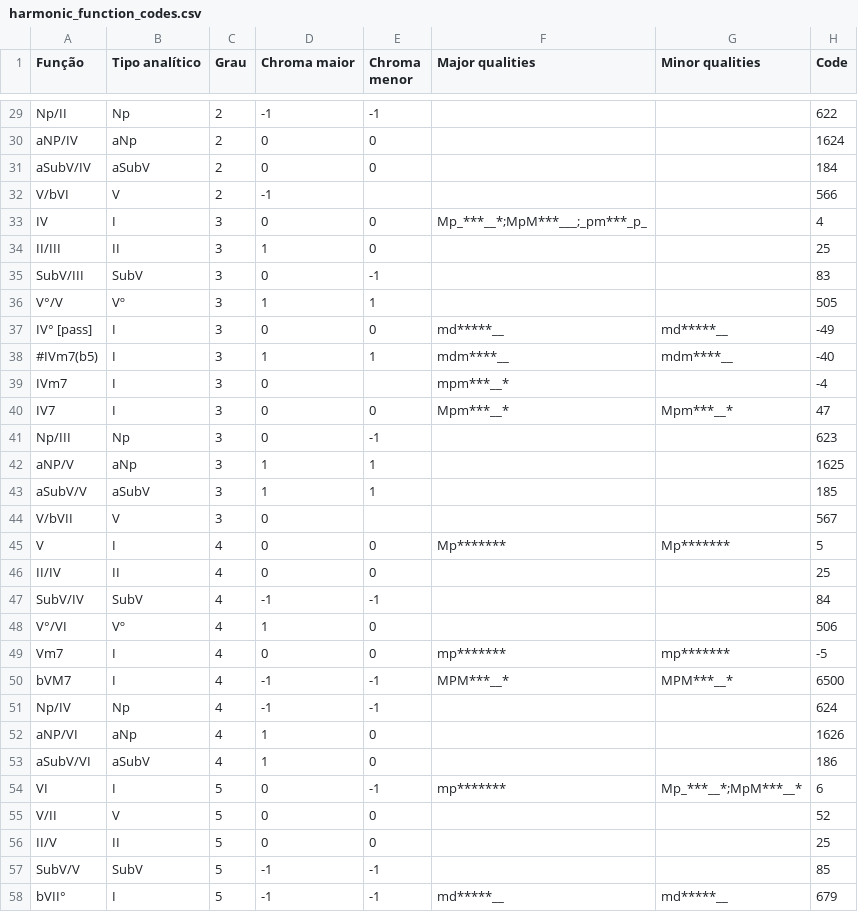
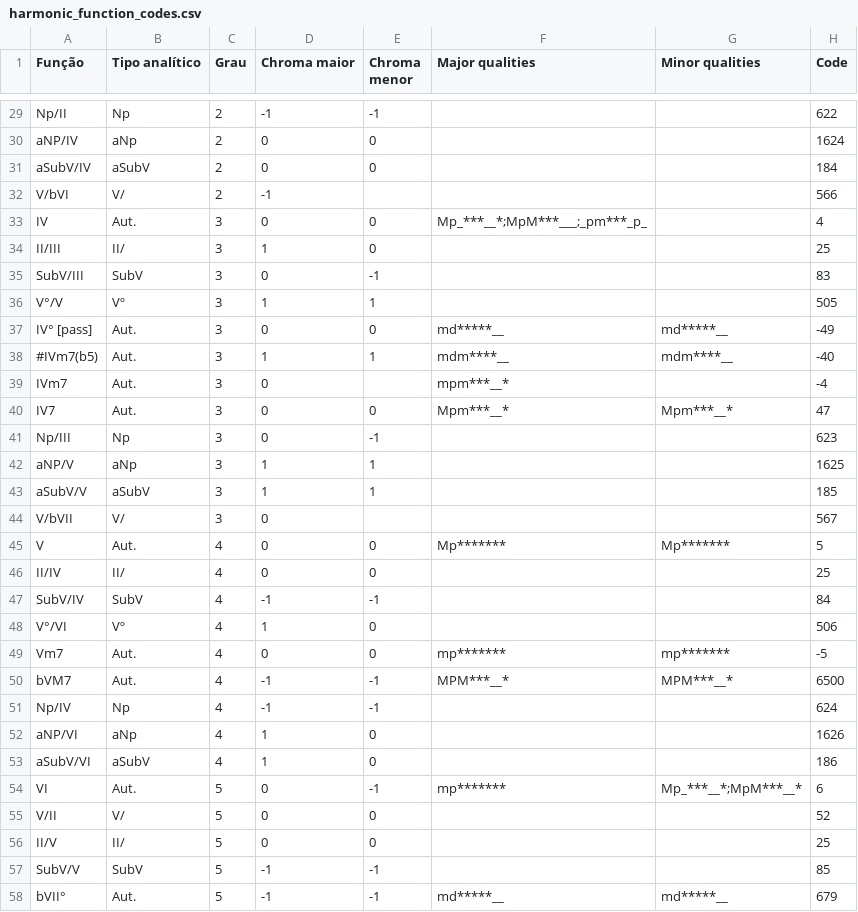
Before and after one commit to FelipeDefensor/ChordHand, a CSV file: chord_hand/settings/default/harmonic_function_codes.csv, drawn as a sheet; only a part is shown, gaps mark what is left out; the diff covers the shown part only.

```diff
--- a/chord_hand/settings/default/harmonic_function_codes.csv
+++ b/chord_hand/settings/default/harmonic_function_codes.csv
@@ -31,11 +31,11 @@ aNP/IV,aNp,2,0,0,,,1624
 aSubV/IV,aSubV,2,0,0,,,184
-V/bVI,V,2,-1,,,,566
-IV,I,3,0,0,Mp_***__*;MpM***___;_pm***_p_,,4
-II/III,II,3,1,0,,,25
+V/bVI,V/,2,-1,,,,566
+IV,Aut.,3,0,0,Mp_***__*;MpM***___;_pm***_p_,,4
+II/III,II/,3,1,0,,,25
 SubV/III,SubV,3,0,-1,,,83
 V°/V,Vº,3,1,1,,,505
-IV° [pass],I,3,0,0,md*****__,md*****__,-49
-#IVm7(b5),I,3,1,1,mdm****__,mdm****__,-40
-IVm7,I,3,0,,mpm***__*,,-4
-IV7,I,3,0,0,Mpm***__*,Mpm***__*,47
+IV° [pass],Aut.,3,0,0,md*****__,md*****__,-49
+#IVm7(b5),Aut.,3,1,1,mdm****__,mdm****__,-40
+IVm7,Aut.,3,0,,mpm***__*,,-4
+IV7,Aut.,3,0,0,Mpm***__*,Mpm***__*,47
 Np/III,Np,3,0,-1,,,623
@@ -43,9 +43,9 @@ aNP/V,aNp,3,1,1,,,1625
 aSubV/V,aSubV,3,1,1,,,185
-V/bVII,V,3,0,,,,567
-V,I,4,0,0,Mp*******,Mp*******,5
-II/IV,II,4,0,0,,,25
+V/bVII,V/,3,0,,,,567
+V,Aut.,4,0,0,Mp*******,Mp*******,5
+II/IV,II/,4,0,0,,,25
 SubV/IV,SubV,4,-1,-1,,,84
 V°/VI,Vº,4,1,0,,,506
-Vm7,I,4,0,0,mp*******,mp*******,-5
-bVM7,I,4,-1,-1,MPM***__*,MPM***__*,6500
+Vm7,Aut.,4,0,0,mp*******,mp*******,-5
+bVM7,Aut.,4,-1,-1,MPM***__*,MPM***__*,6500
 Np/IV,Np,4,-1,-1,,,624
@@ -53,6 +53,6 @@ aNP/VI,aNp,4,1,0,,,1626
 aSubV/VI,aSubV,4,1,0,,,186
-VI,I,5,0,-1,mp*******,Mp_***__*;MpM***__*,6
-V/II,V,5,0,0,,,52
-II/V,II,5,0,0,,,25
+VI,Aut.,5,0,-1,mp*******,Mp_***__*;MpM***__*,6
+V/II,V/,5,0,0,,,52
+II/V,II/,5,0,0,,,25
 SubV/V,SubV,5,-1,-1,,,85
-bVII°,I,5,-1,-1,md*****__,md*****__,679
+bVII°,Aut.,5,-1,-1,md*****__,md*****__,679
```
Also changed, not shown: 29 edited cells elsewhere in this file.
